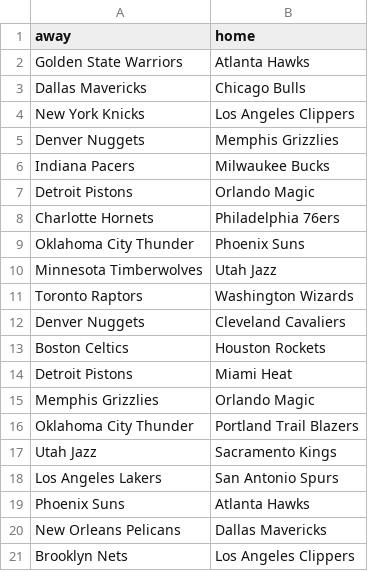
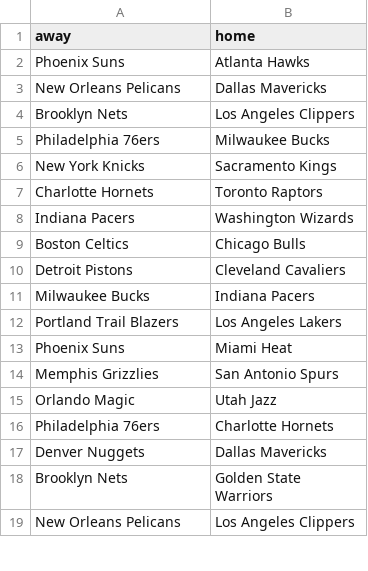
Before and after one commit to tvbassine/four.factors.data, a CSV file: sched.csv, drawn as a sheet; only a part is shown; the shorter side is filled out with more unchanged rows; the diff names each change by its address in the sheet, - before the commit and + after, or states it on an @@ line.

```diff
--- a/sched.csv
+++ b/sched.csv
-row 2: Golden State Warriors | Atlanta Hawks
-row 3: Dallas Mavericks | Chicago Bulls
-row 4: New York Knicks | Los Angeles Clippers
-row 5: Denver Nuggets | Memphis Grizzlies
-row 6: Indiana Pacers | Milwaukee Bucks
-row 7: Detroit Pistons | Orlando Magic
-row 8: Charlotte Hornets | Philadelphia 76ers
-row 9: Oklahoma City Thunder | Phoenix Suns
-row 10: Minnesota Timberwolves | Utah Jazz
-row 11: Toronto Raptors | Washington Wizards
-row 12: Denver Nuggets | Cleveland Cavaliers
-row 13: Boston Celtics | Houston Rockets
-row 14: Detroit Pistons | Miami Heat
-row 15: Memphis Grizzlies | Orlando Magic
-row 16: Oklahoma City Thunder | Portland Trail Blazers
-row 17: Utah Jazz | Sacramento Kings
-row 18: Los Angeles Lakers | San Antonio Spurs
```
Also changed, not shown: factors.12.24.csv.
